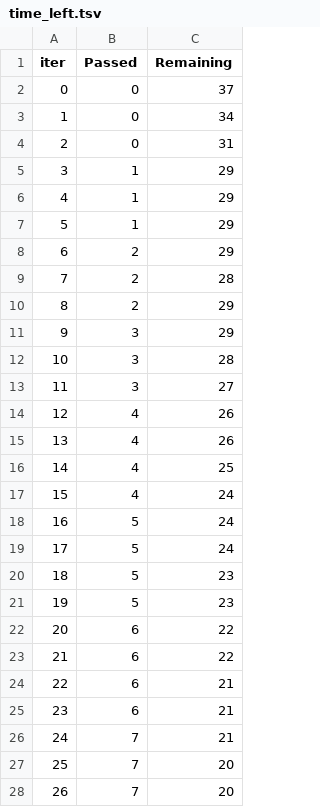
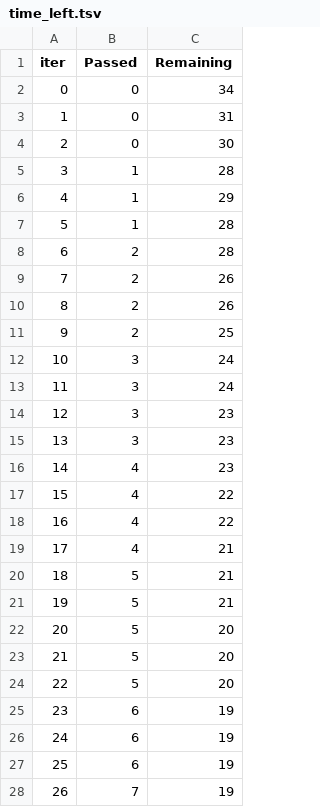
Before and after one commit to Manas2001Agarwal/Credit_Risk_Modelling, a TSV file: catboost_info/time_left.tsv, drawn as a sheet; only a part is shown; the diff covers the shown part only.

```diff
--- a/catboost_info/time_left.tsv
+++ b/catboost_info/time_left.tsv
@@ -1,28 +1,28 @@
 iter	Passed	Remaining
-0	0	37
-1	0	34
-2	0	31
-3	1	29
+0	0	34
+1	0	31
+2	0	30
+3	1	28
 4	1	29
-5	1	29
-6	2	29
-7	2	28
-8	2	29
-9	3	29
-10	3	28
-11	3	27
-12	4	26
-13	4	26
-14	4	25
-15	4	24
-16	5	24
-17	5	24
-18	5	23
-19	5	23
-20	6	22
-21	6	22
-22	6	21
-23	6	21
-24	7	21
-25	7	20
-26	7	20
+5	1	28
+6	2	28
+7	2	26
+8	2	26
+9	2	25
+10	3	24
+11	3	24
+12	3	23
+13	3	23
+14	4	23
+15	4	22
+16	4	22
+17	4	21
+18	5	21
+19	5	21
+20	5	20
+21	5	20
+22	5	20
+23	6	19
+24	6	19
+25	6	19
+26	7	19
```
Also changed, not shown: 76 edited cells elsewhere in this file, 6 other files.
